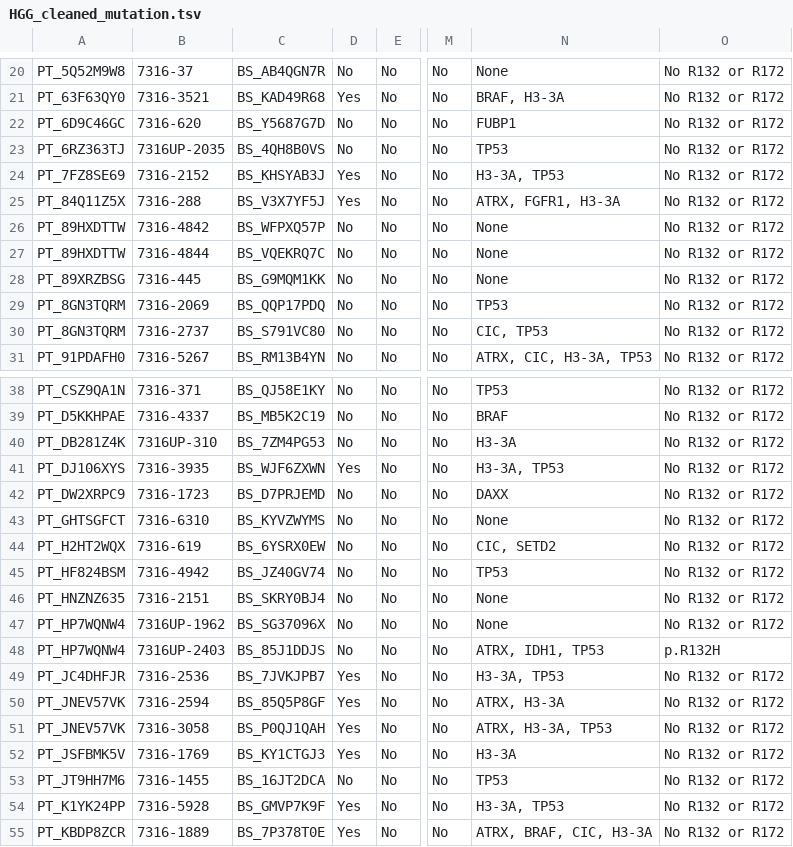
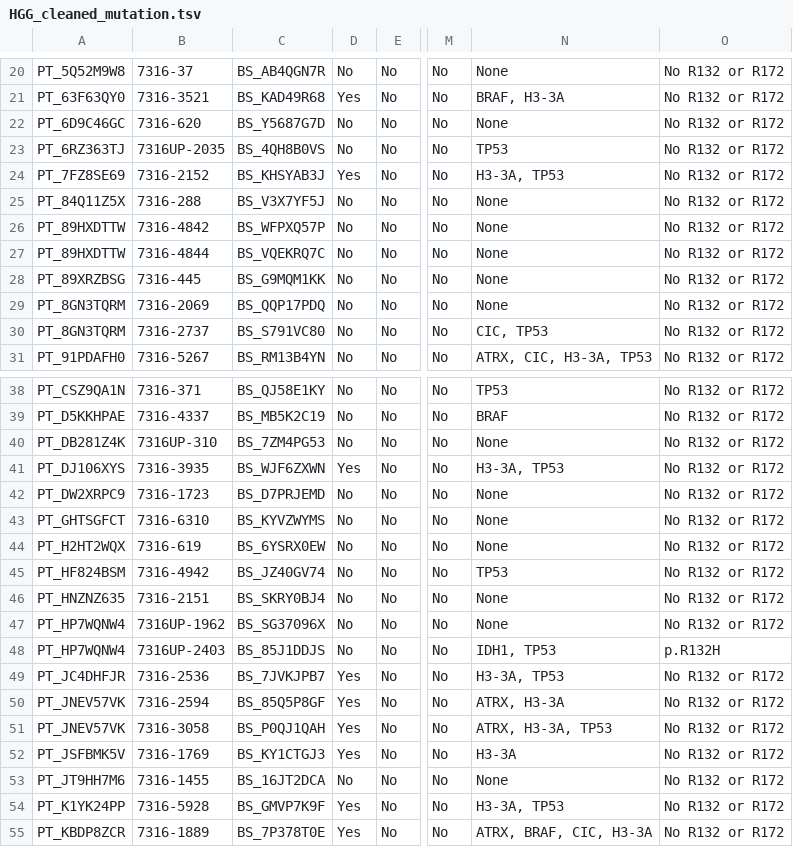
Before and after one commit to d3b-center/hope-cohort-analysis, a TSV file: analyses/molecular-subtyping-HGG/results/HGG_cleaned_mutation.tsv, drawn as a sheet; only a part is shown, gaps mark what is left out; the diff covers the shown part only; the diff names each change by its address in the sheet, - before the commit and + after, or states it on an @@ line.

```diff
--- a/analyses/molecular-subtyping-HGG/results/HGG_cleaned_mutation.tsv
+++ b/analyses/molecular-subtyping-HGG/results/HGG_cleaned_mutation.tsv
-N22: FUBP1
+N22: None
-D25: Yes
+D25: No
-N25: ATRX, FGFR1, H3-3A
+N25: None
-N29: TP53
+N29: None
-N40: H3-3A
+N40: None
-N42: DAXX
+N42: None
-N44: CIC, SETD2
+N44: None
-N48: ATRX, IDH1, TP53
+N48: IDH1, TP53
-N53: TP53
+N53: None
```
Also changed, not shown: 5 edited cells elsewhere in this file, analyses/molecular-subtyping-HGG/results/Hope-GBM-histologies.tsv, analyses/molecular-subtyping-HGG/results/Hope_HGG_defining_lesions.tsv, 5 other files.
